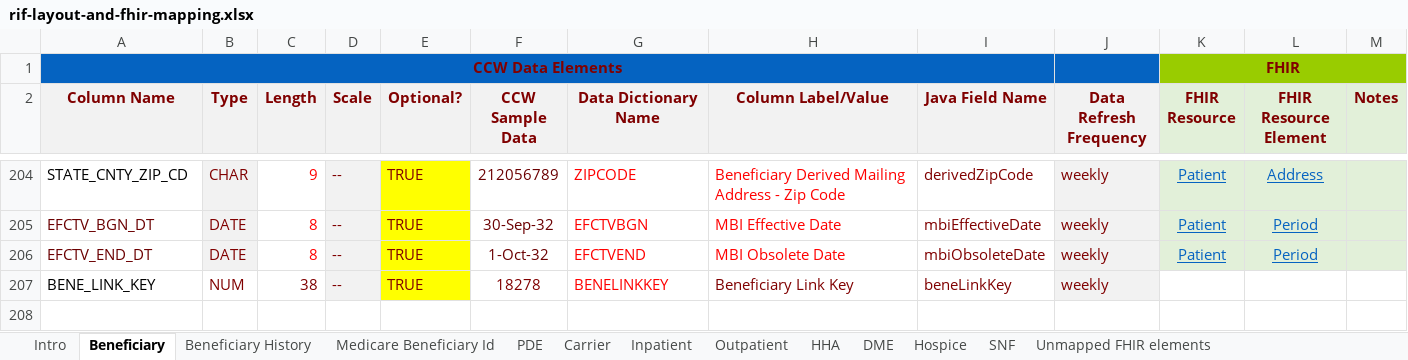
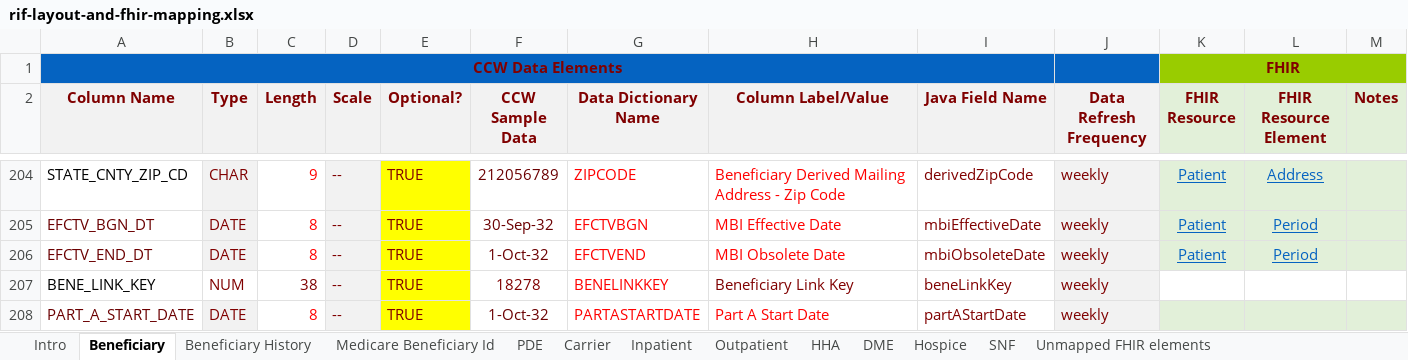
Before and after one commit to CMSgov/beneficiary-fhir-data, an Excel workbook: apps/bfd-model/bfd-model-rif/src/main/java/gov/cms/bfd/model/rif/rif-layout-and-fhir-mapping.xlsx, sheet Beneficiary, drawn as a sheet; only a part is shown, gaps mark what is left out; values as stored, in another font and other column widths than the file's, no borders; the diff names each change by its address in the sheet, - before the commit and + after, or states it on an @@ line.

Commit message:
Added sql script and layout mapping

```diff
--- a/apps/bfd-model/bfd-model-rif/src/main/java/gov/cms/bfd/model/rif/rif-layout-and-fhir-mapping.xlsx (sheet Beneficiary)
+++ b/apps/bfd-model/bfd-model-rif/src/main/java/gov/cms/bfd/model/rif/rif-layout-and-fhir-mapping.xlsx (sheet Beneficiary)
+row 208: PART_A_START_DATE | DATE | 8 | -- | TRUE | 1-Oct-32 | PARTASTARTDATE | Part A Start Date | partAStartDate | weekly
```
Also changed, not shown: 1 other file.
